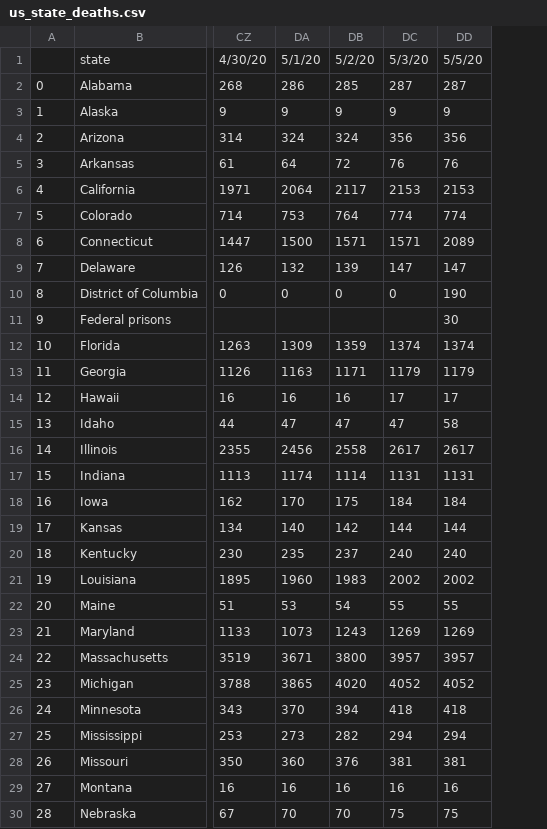
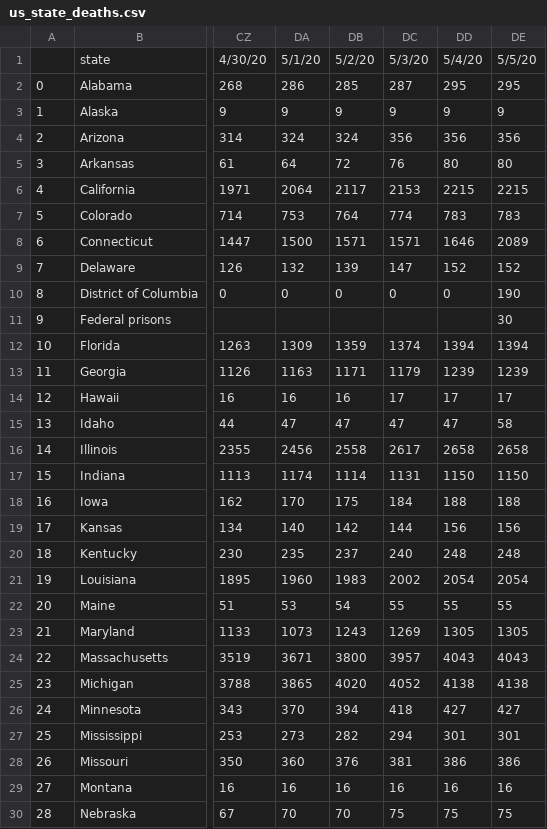
Before and after one commit to BiTLab-BaggiliTruthLab/COVID19-DATA, a CSV file: covid_19_timeseries_data/us_state_deaths.csv, drawn as a sheet; only a part is shown, gaps mark what is left out; addresses are those after the commit; the diff covers the shown part only; the diff names each change by its address in the sheet, - before the commit and + after, or states it on an @@ line.

```diff
--- a/covid_19_timeseries_data/us_state_deaths.csv
+++ b/covid_19_timeseries_data/us_state_deaths.csv
+column DD, rows 1-30: 5/4/20 | 295 | 9 | 356 | 80 | 2215 | 783 | 1646 | 152 | 0 |  | 1394 | 1239 | 17 | 47 | 2658 | 1150 | 188 | 156 | 248 | 2054 | 55 | 1305 | 4043 | 4138 | 427 | 301 | 386 | 16 | 75
-DE2: 287
+DE2: 295
-DE5: 76
+DE5: 80
-DE6: 2153
+DE6: 2215
-DE7: 774
+DE7: 783
-DE9: 147
+DE9: 152
-DE12: 1374
+DE12: 1394
-DE13: 1179
+DE13: 1239
-DE16: 2617
+DE16: 2658
-DE17: 1131
+DE17: 1150
-DE18: 184
+DE18: 188
-DE19: 144
+DE19: 156
-DE20: 240
+DE20: 248
-DE21: 2002
+DE21: 2054
-DE23: 1269
+DE23: 1305
-DE24: 3957
+DE24: 4043
-DE25: 4052
+DE25: 4138
-DE26: 418
+DE26: 427
-DE27: 294
+DE27: 301
-DE28: 381
+DE28: 386
```
Also changed, not shown: 15 edited cells elsewhere in this file, covid_19_timeseries_data/us_state_confirmed.csv, covid_19_timeseries_data/world_country_confirmed.csv, 2 other files.
